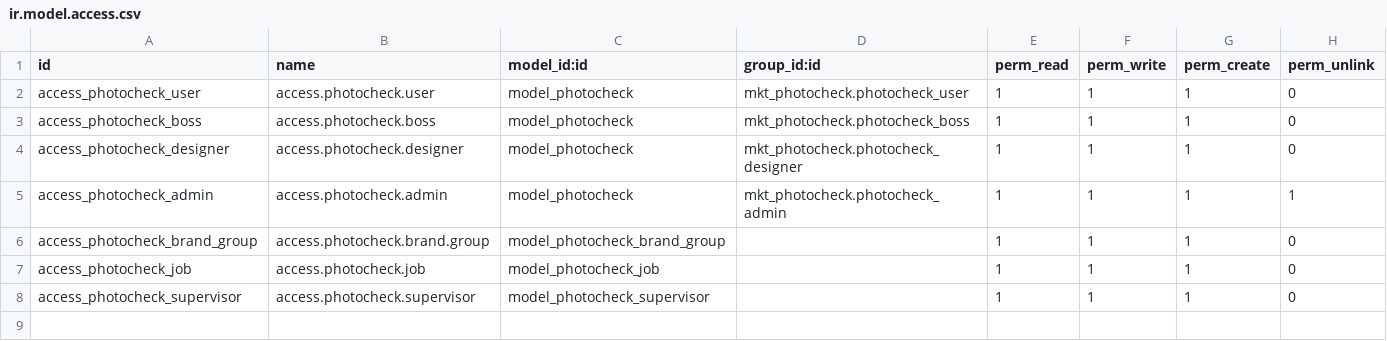
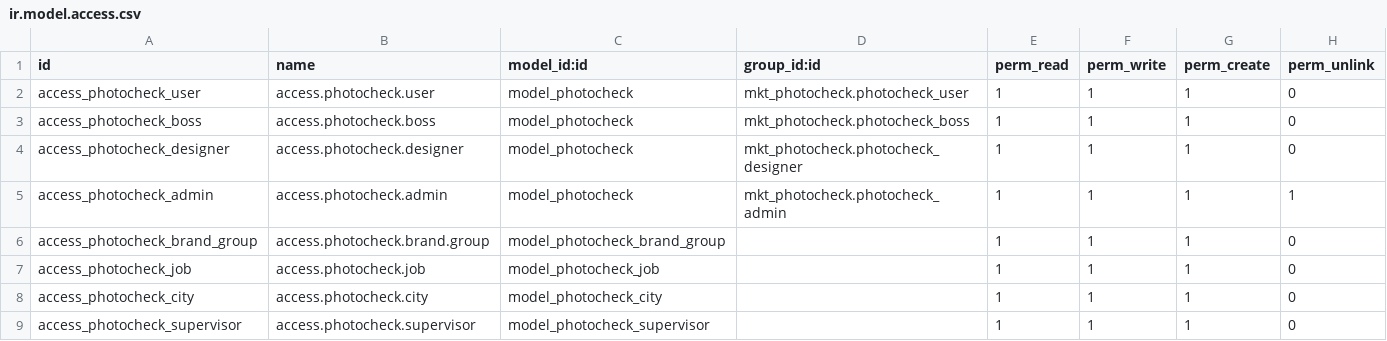
Before and after one commit to IsraelSan24/odoo_mkt, a CSV file: mkt_photocheck/security/ir.model.access.csv, drawn as a sheet; the diff names each change by its address in the sheet, - before the commit and + after, or states it on an @@ line.

```diff
--- a/mkt_photocheck/security/ir.model.access.csv
+++ b/mkt_photocheck/security/ir.model.access.csv
+row 8: access_photocheck_city | access.photocheck.city | model_photocheck_city |  | 1 | 1 | 1 | 0
```
Also changed, not shown: 16 other files.
